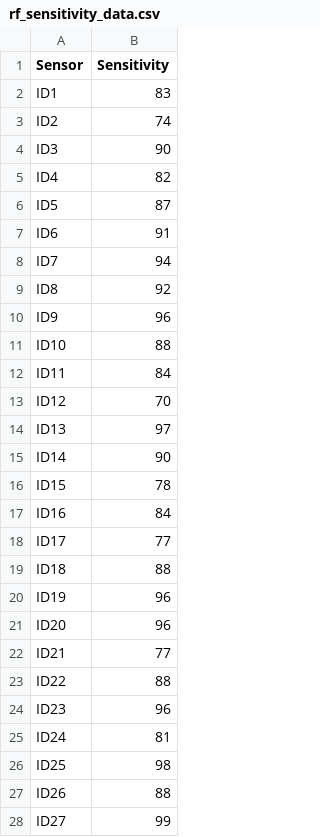
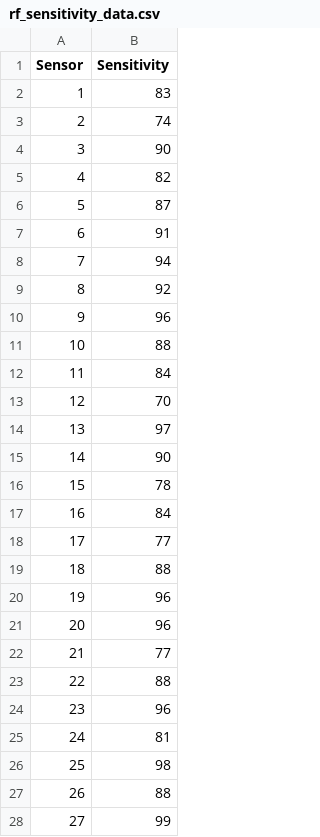
Before and after one commit to ofithcheallaigh/PersonalProjects, a CSV file: Dashboards/Example Dashoard for DV Data/rf_sensitivity_data.csv, drawn as a sheet; only a part is shown; the diff covers the shown part only.

Commit message:
Original data modifed so ID is an int, and not a string

```diff
--- a/Dashboards/Example Dashoard for DV Data/rf_sensitivity_data.csv
+++ b/Dashboards/Example Dashoard for DV Data/rf_sensitivity_data.csv
@@ -1,28 +1,28 @@
 Sensor,Sensitivity
-ID1,83
-ID2,74
-ID3,90
-ID4,82
-ID5,87
-ID6,91
-ID7,94
-ID8,92
-ID9,96
-ID10,88
-ID11,84
-ID12,70
-ID13,97
-ID14,90
-ID15,78
-ID16,84
-ID17,77
-ID18,88
-ID19,96
-ID20,96
-ID21,77
-ID22,88
-ID23,96
-ID24,81
-ID25,98
-ID26,88
-ID27,99
+1,83
+2,74
+3,90
+4,82
+5,87
+6,91
+7,94
+8,92
+9,96
+10,88
+11,84
+12,70
+13,97
+14,90
+15,78
+16,84
+17,77
+18,88
+19,96
+20,96
+21,77
+22,88
+23,96
+24,81
+25,98
+26,88
+27,99
```
Also changed, not shown: 23 edited cells elsewhere in this file.
